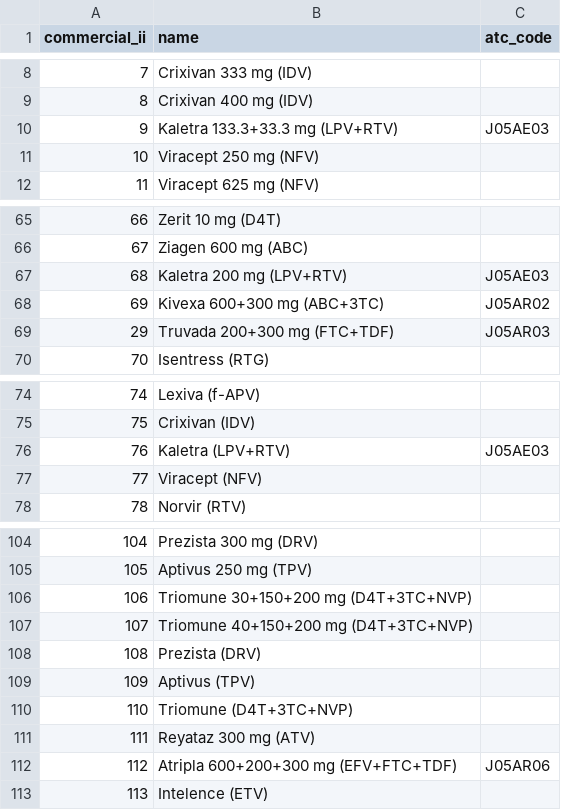
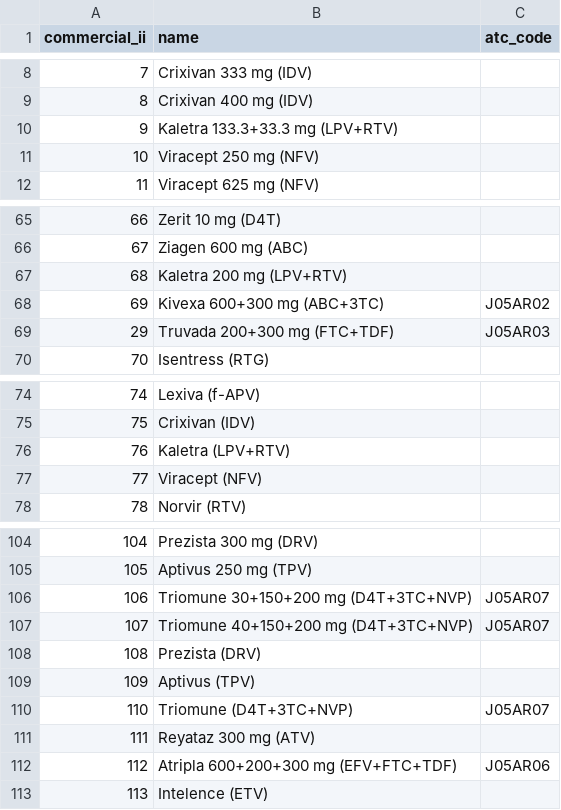
Before and after one commit to hivdb/regadb, a CSV file: regadb-install/drugs-csv/drug_commercial.csv, drawn as a sheet; only a part is shown, gaps mark what is left out.

Commit message:
atc code fix

```diff
--- a/regadb-install/drugs-csv/drug_commercial.csv
+++ b/regadb-install/drugs-csv/drug_commercial.csv
@@ -9,3 +9,3 @@ commercial_ii,name,atc_code
 8,Crixivan 400 mg (IDV),
-9,Kaletra 133.3+33.3 mg (LPV+RTV),J05AE03
+9,Kaletra 133.3+33.3 mg (LPV+RTV),
 10,Viracept 250 mg (NFV),
@@ -66,3 +66,3 @@ commercial_ii,name,atc_code
 67,Ziagen 600 mg (ABC),
-68,Kaletra 200 mg (LPV+RTV),J05AE03
+68,Kaletra 200 mg (LPV+RTV),
 69,Kivexa 600+300 mg (ABC+3TC),J05AR02
@@ -75,3 +75,3 @@ commercial_ii,name,atc_code
 75,Crixivan (IDV),
-76,Kaletra (LPV+RTV),J05AE03
+76,Kaletra (LPV+RTV),
 77,Viracept (NFV),
@@ -105,7 +105,7 @@ commercial_ii,name,atc_code
 105,Aptivus 250 mg (TPV),
-106,Triomune 30+150+200 mg (D4T+3TC+NVP),
-107,Triomune 40+150+200 mg (D4T+3TC+NVP),
+106,Triomune 30+150+200 mg (D4T+3TC+NVP),J05AR07
+107,Triomune 40+150+200 mg (D4T+3TC+NVP),J05AR07
 108,Prezista (DRV),
 109,Aptivus (TPV),
-110,Triomune (D4T+3TC+NVP),
+110,Triomune (D4T+3TC+NVP),J05AR07
 111,Reyataz 300 mg (ATV),
```
